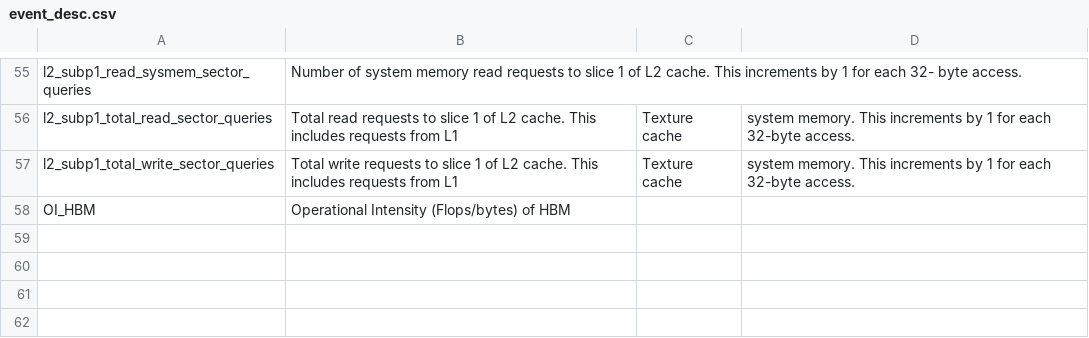
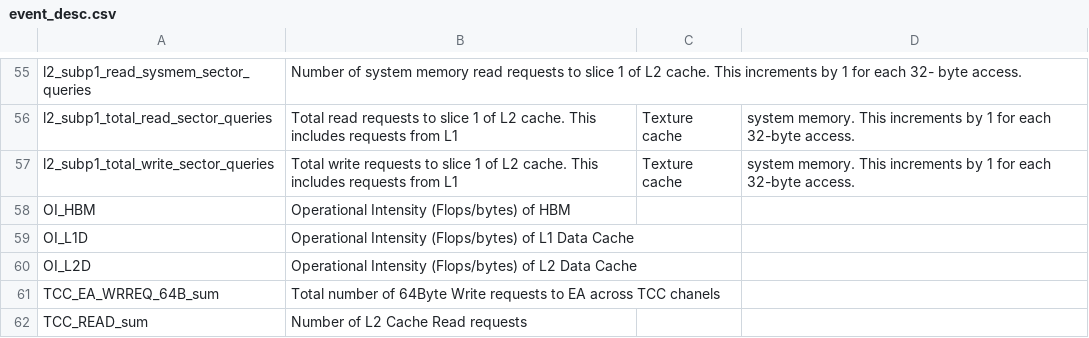
Before and after one commit to MdZaeed/omni_inte, a CSV file: src/omniperf_visualize/dashing/resources/amd-mi200/event_desc.csv, drawn as a sheet; only a part is shown, gaps mark what is left out; the diff names each change by its address in the sheet, - before the commit and + after, or states it on an @@ line.

```diff
--- a/src/omniperf_visualize/dashing/resources/amd-mi200/event_desc.csv
+++ b/src/omniperf_visualize/dashing/resources/amd-mi200/event_desc.csv
+row 59: OI_L1D | Operational Intensity (Flops/bytes) of L1 Data Cache
+row 60: OI_L2D | Operational Intensity (Flops/bytes) of L2 Data Cache
+row 61: TCC_EA_WRREQ_64B_sum | Total number of 64Byte Write requests to EA across TCC chanels
+row 62: TCC_READ_sum | Number of L2 Cache Read requests
```
Also changed, not shown: 7 other files.
